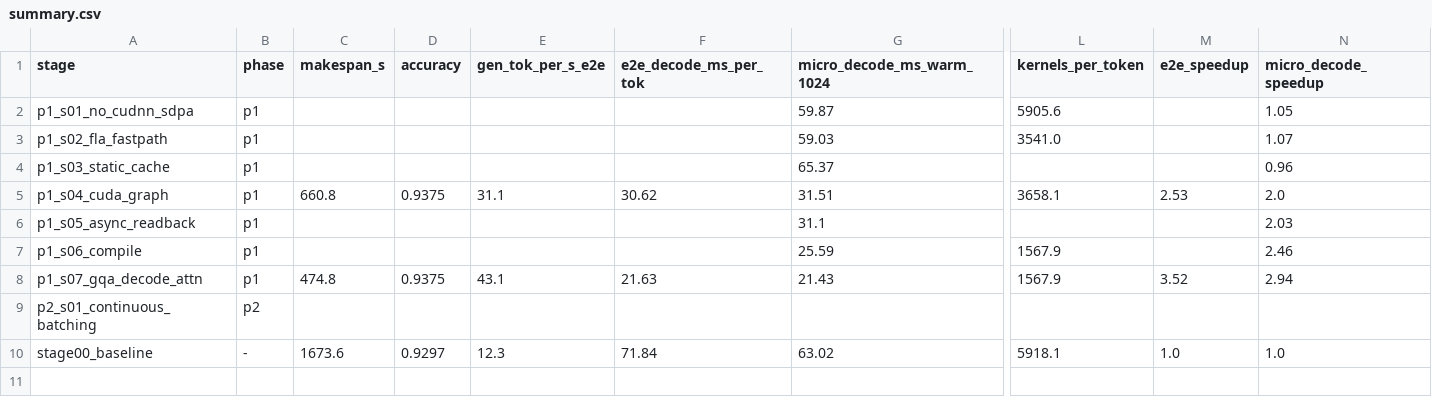
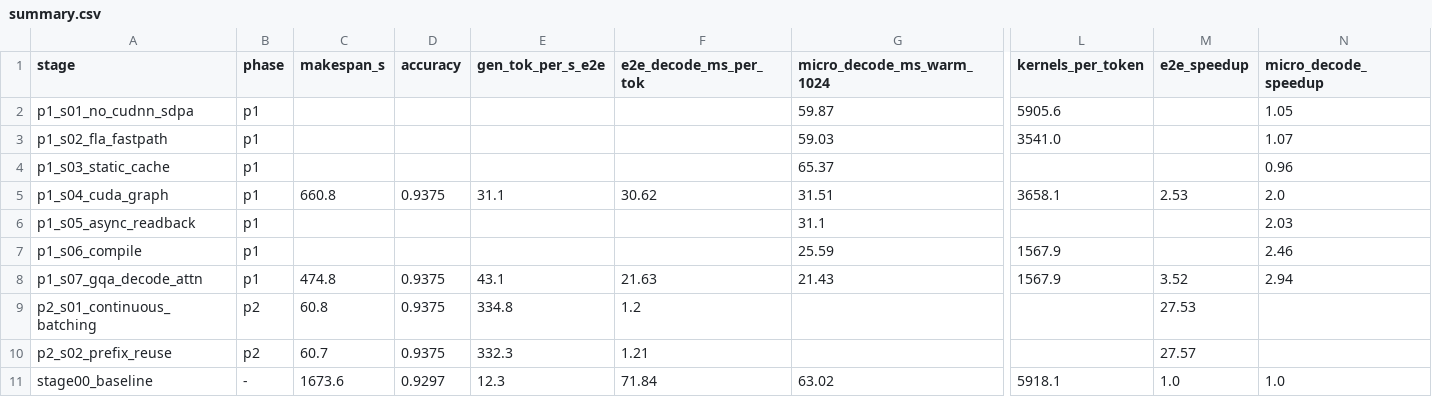
Before and after one commit to cf3i/e2e_acceleration_by_claude, a CSV file: results/summary.csv, drawn as a sheet; only a part is shown, gaps mark what is left out; rows hold the shown columns only; the diff names each change by its address in the sheet, - before the commit and + after, or states it on an @@ line.

```diff
--- a/results/summary.csv
+++ b/results/summary.csv
-C9 (makespan_s): (empty)
+C9 (makespan_s): 60.8
-D9 (accuracy): (empty)
+D9 (accuracy): 0.9375
-E9 (gen_tok_per_s_e2e): (empty)
+E9 (gen_tok_per_s_e2e): 334.8
-F9 (e2e_decode_ms_per_tok): (empty)
+F9 (e2e_decode_ms_per_tok): 1.2
-M9 (e2e_speedup): (empty)
+M9 (e2e_speedup): 27.53
+row 10: p2_s02_prefix_reuse | p2 | 60.7 | 0.9375 | 332.3 | 1.21 |  |  | 27.57
```
Also changed, not shown: 21 other files.
